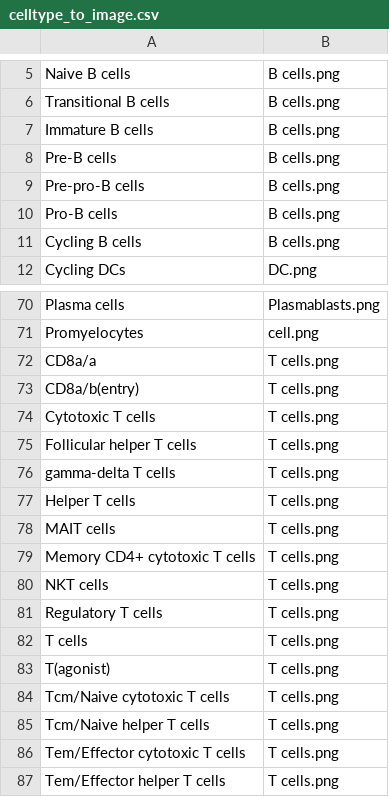
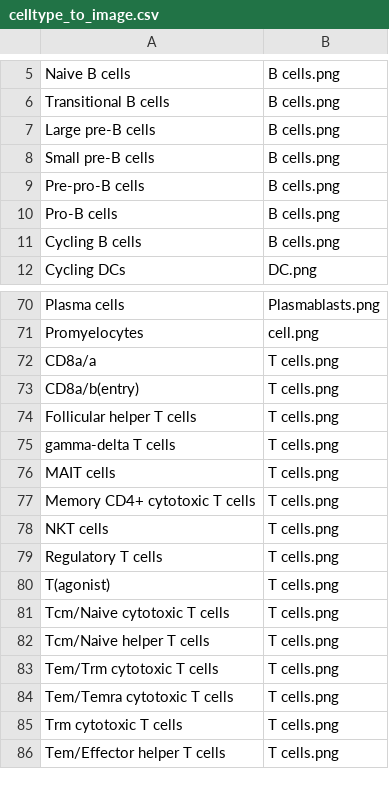
Before and after one commit to Teichlab/celltypist_wiki, a CSV file: atlases/Pan_Immune_CellTypist/tables/celltype_to_image.csv, drawn as a sheet; only a part is shown, gaps mark what is left out.

Commit message:
Update celtypist celltype_to_image.csv

```diff
--- a/atlases/Pan_Immune_CellTypist/tables/celltype_to_image.csv
+++ b/atlases/Pan_Immune_CellTypist/tables/celltype_to_image.csv
@@ -6,4 +6,4 @@ Naive B cells,B cells.png
 Transitional B cells,B cells.png
-Immature B cells,B cells.png
-Pre-B cells,B cells.png
+Large pre-B cells,B cells.png
+Small pre-B cells,B cells.png
 Pre-pro-B cells,B cells.png
@@ -73,6 +73,4 @@ CD8a/a,T cells.png
 CD8a/b(entry),T cells.png
-Cytotoxic T cells,T cells.png
 Follicular helper T cells,T cells.png
 gamma-delta T cells,T cells.png
-Helper T cells,T cells.png
 MAIT cells,T cells.png
@@ -81,3 +79,2 @@ NKT cells,T cells.png
 Regulatory T cells,T cells.png
-T cells,T cells.png
 T(agonist),T cells.png
@@ -85,3 +82,5 @@ Tcm/Naive cytotoxic T cells,T cells.png
 Tcm/Naive helper T cells,T cells.png
-Tem/Effector cytotoxic T cells,T cells.png
+Tem/Trm cytotoxic T cells,T cells.png
+Tem/Temra cytotoxic T cells,T cells.png
+Trm cytotoxic T cells,T cells.png
 Tem/Effector helper T cells,T cells.png
```
